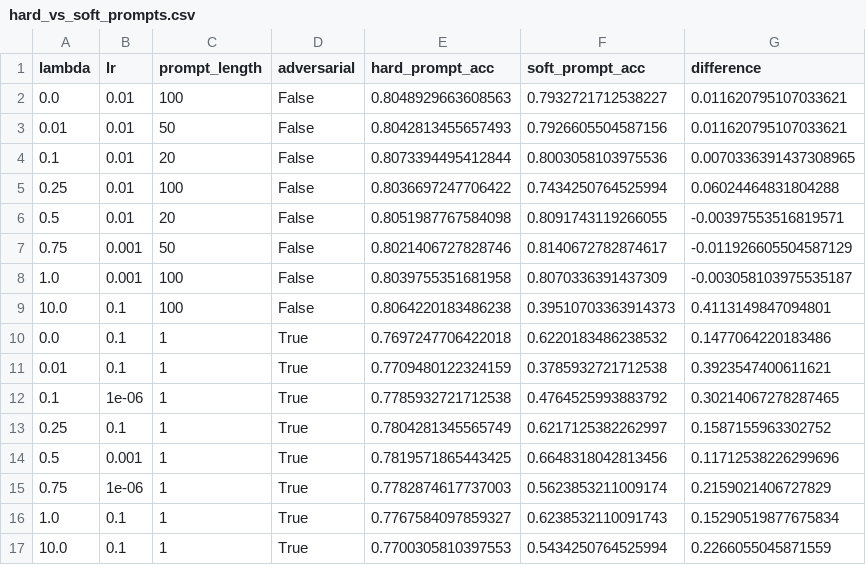
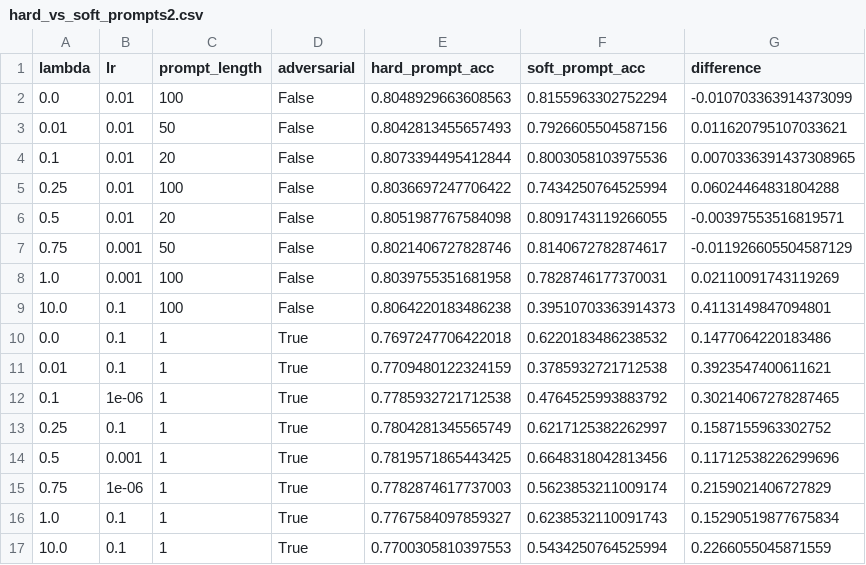
Before and after one commit to annabel-ma/interpretable-adversarial-soft-prompts, a CSV file: hard_vs_soft_prompts2.csv (was results_fixed/pez_fixed/hard_vs_soft_prompts.csv), drawn as a sheet.

```diff
--- a/results_fixed/pez_fixed/hard_vs_soft_prompts.csv
+++ b/hard_vs_soft_prompts2.csv
@@ -1,3 +1,3 @@
 lambda,lr,prompt_length,adversarial,hard_prompt_acc,soft_prompt_acc,difference
-0.0,0.01,100,False,0.8048929663608563,0.7932721712538227,0.011620795107033621
+0.0,0.01,100,False,0.8048929663608563,0.8155963302752294,-0.010703363914373099
 0.01,0.01,50,False,0.8042813455657493,0.7926605504587156,0.011620795107033621
@@ -7,3 +7,3 @@ lambda,lr,prompt_length,adversarial,hard_prompt_acc,soft_prompt_acc,difference
 0.75,0.001,50,False,0.8021406727828746,0.8140672782874617,-0.011926605504587129
-1.0,0.001,100,False,0.8039755351681958,0.8070336391437309,-0.003058103975535187
+1.0,0.001,100,False,0.8039755351681958,0.7828746177370031,0.02110091743119269
 10.0,0.1,100,False,0.8064220183486238,0.39510703363914373,0.4113149847094801
```
Also changed, not shown: 4 other files.
